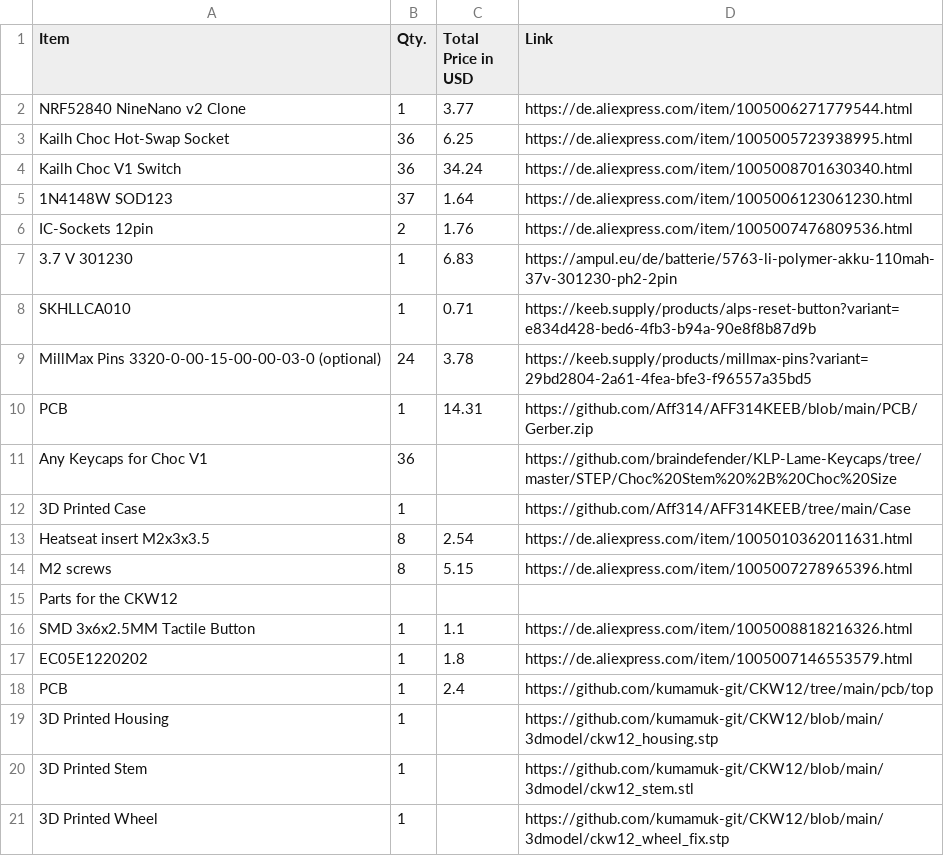
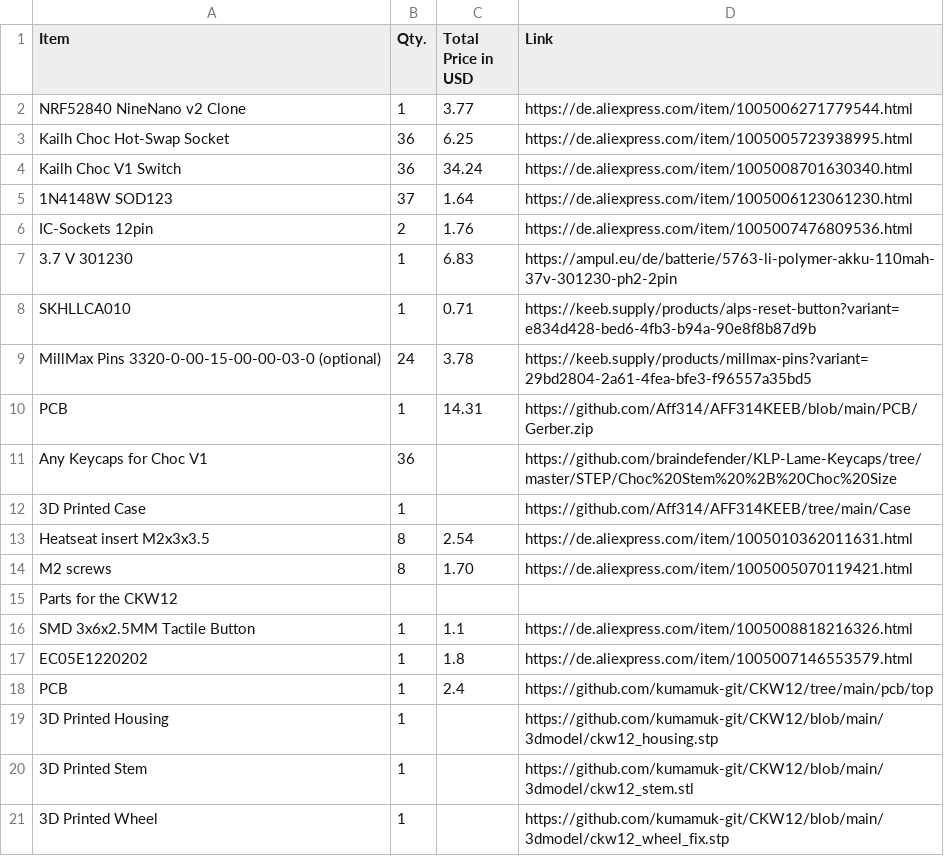
Before and after one commit to Aff314/AFF314KEEB, a CSV file: BOM.csv, drawn as a sheet.

Commit message:
Update BOM.csv

```diff
--- a/BOM.csv
+++ b/BOM.csv
@@ -13,3 +13,3 @@ Any Keycaps for Choc V1,36,,https://github.com/braindefender/KLP-Lame-Keycaps/tr
 Heatseat insert M2x3x3.5,8,2.54,https://de.aliexpress.com/item/1005010362011631.html
-M2 screws, 8, 5.15, https://de.aliexpress.com/item/1005007278965396.html
+M2 screws, 8, 1.70, https://de.aliexpress.com/item/1005005070119421.html
 Parts for the CKW12,,,
```
